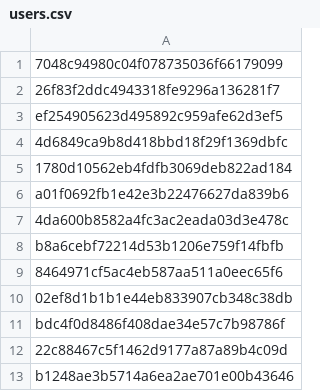
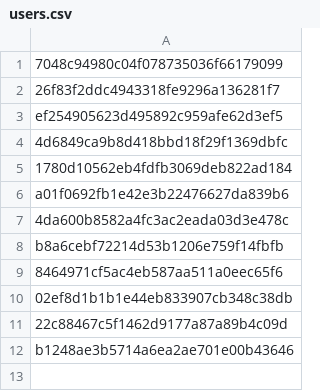
Before and after one commit to Heroes-United/patreonlist, a CSV file: users.csv, drawn as a sheet; the diff names each change by its address in the sheet, - before the commit and + after, or states it on an @@ line.

```diff
--- a/users.csv
+++ b/users.csv
-row 11: bdc4f0d8486f408dae34e57c7b98786f
```
Also changed, not shown: users-uuids.csv.
